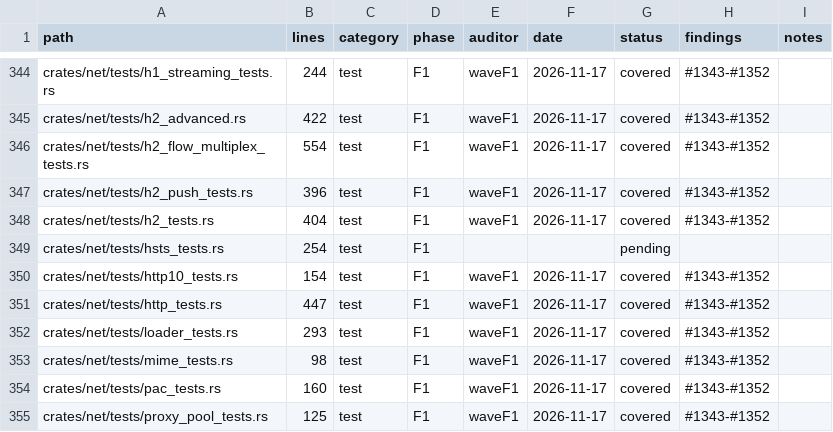
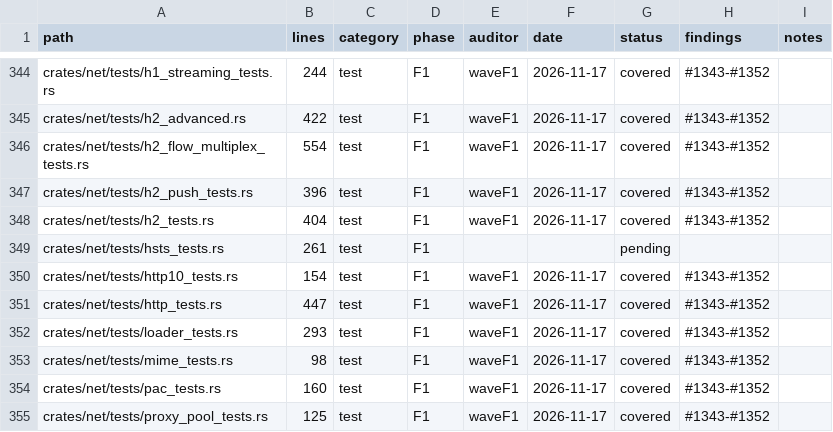
Before and after one commit to juanpimg/Megi, a TSV file: docs/audit/coverage.tsv, drawn as a sheet; only a part is shown, gaps mark what is left out.

Commit message:
chore(status): sync artifacts
Signed-off-by: lolmg445 <251754279+lolmg445@users.noreply.github.com>

```diff
--- a/docs/audit/coverage.tsv
+++ b/docs/audit/coverage.tsv
@@ -348,3 +348,3 @@ crates/net/tests/h2_push_tests.rs	396	test	F1	waveF1	2026-11-17	covered	#1343-#1
 crates/net/tests/h2_tests.rs	404	test	F1	waveF1	2026-11-17	covered	#1343-#1352	
-crates/net/tests/hsts_tests.rs	254	test	F1			pending		
+crates/net/tests/hsts_tests.rs	261	test	F1			pending		
 crates/net/tests/http10_tests.rs	154	test	F1	waveF1	2026-11-17	covered	#1343-#1352	
```
Also changed, not shown: 3 other files.
